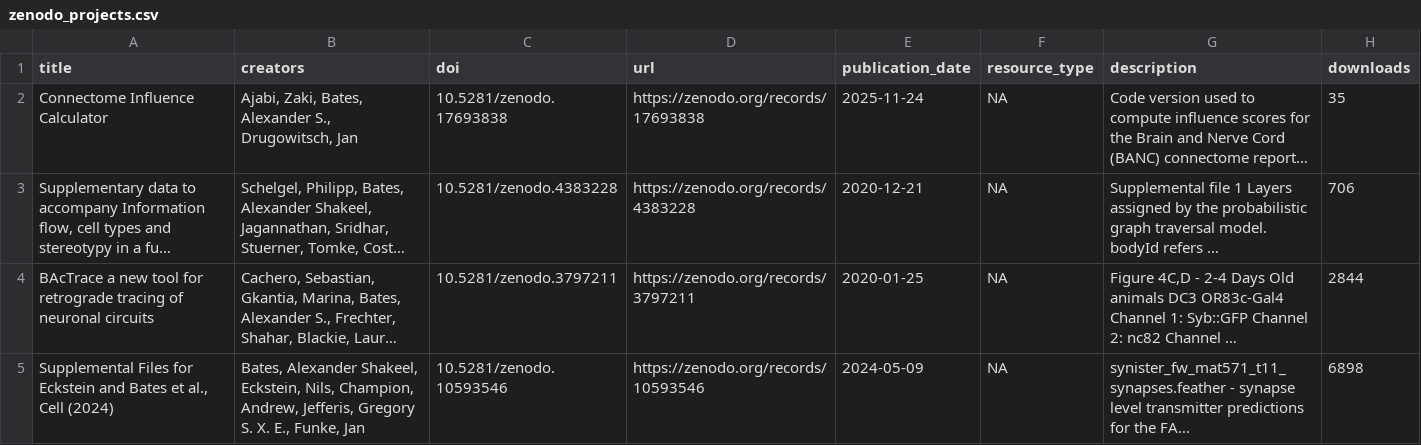
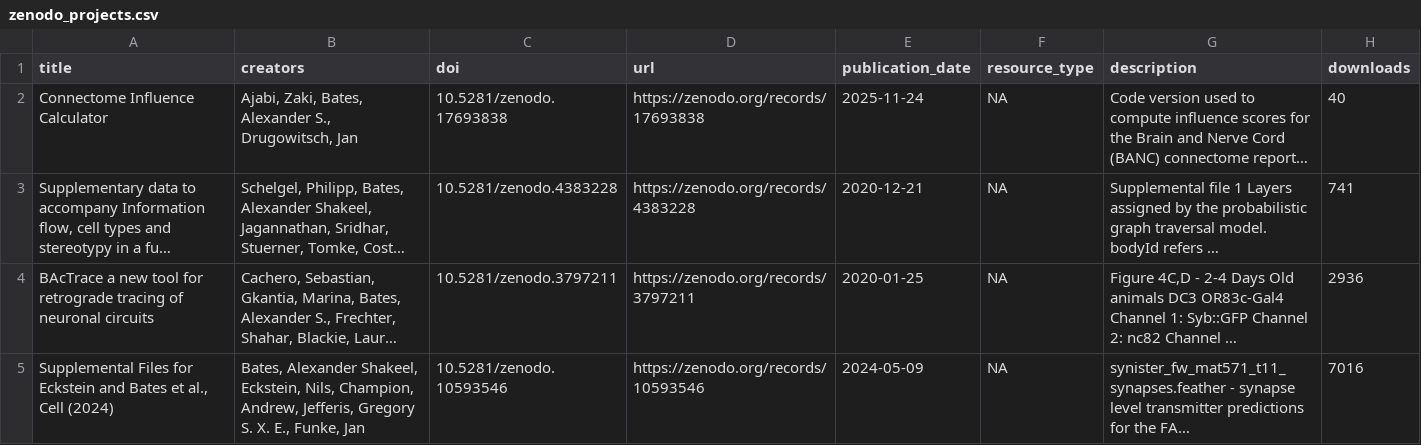
Before and after one commit to alexanderbates/asbates, a CSV file: resume/zenodo_projects.csv, drawn as a sheet; long unchanged cells end in …; the diff names each change by its address in the sheet, - before the commit and + after, or states it on an @@ line.

```diff
--- a/resume/zenodo_projects.csv
+++ b/resume/zenodo_projects.csv
-H2 (downloads): 35
+H2 (downloads): 40
-H3 (downloads): 706
+H3 (downloads): 741
-H4 (downloads): 2844
+H4 (downloads): 2936
-H5 (downloads): 6898
+H5 (downloads): 7016
```
Also changed, not shown: resume/github_org_all_repos.csv, 6 other files.
